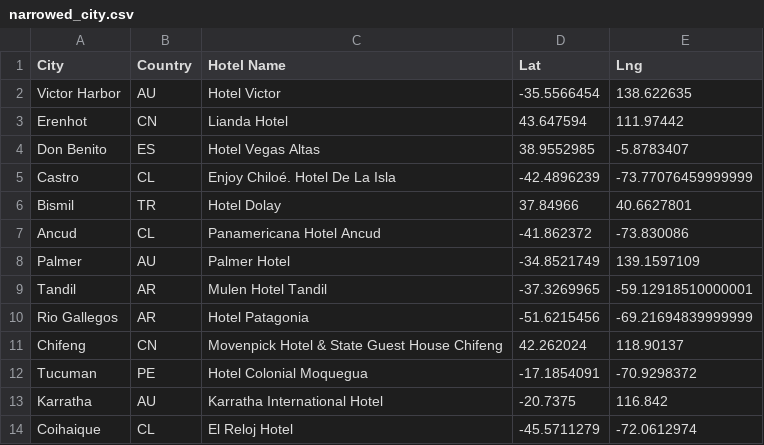
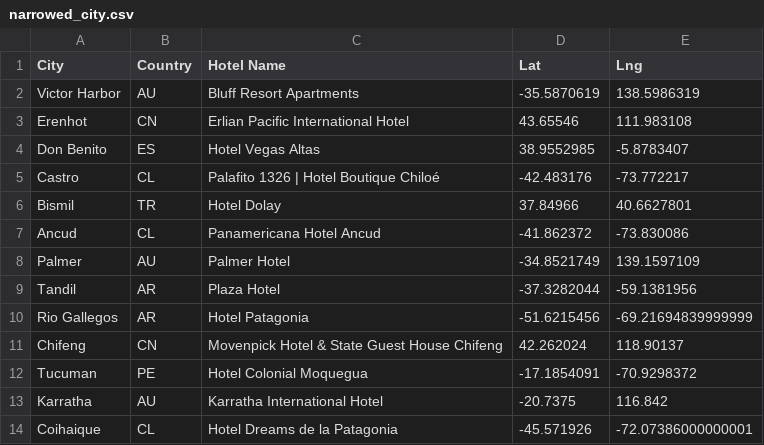
Before and after one commit to davidneedsmorecoffee/python-and-api-for-weather-and-vacation-destination-analysis, a CSV file: output/narrowed_city.csv, drawn as a sheet.

```diff
--- a/output/narrowed_city.csv
+++ b/output/narrowed_city.csv
@@ -1,6 +1,6 @@
 City,Country,Hotel Name,Lat,Lng
-Victor Harbor,AU,Hotel Victor,-35.5566454,138.622635
-Erenhot,CN,Lianda Hotel,43.647594,111.97442
+Victor Harbor,AU,Bluff Resort Apartments,-35.5870619,138.5986319
+Erenhot,CN,Erlian Pacific International Hotel,43.65546,111.983108
 Don Benito,ES,Hotel Vegas Altas,38.9552985,-5.8783407
-Castro,CL,Enjoy Chiloé. Hotel De La Isla,-42.4896239,-73.77076459999999
+Castro,CL,Palafito 1326 | Hotel Boutique Chiloé,-42.483176,-73.772217
 Bismil,TR,Hotel Dolay,37.84966,40.6627801
@@ -8,3 +8,3 @@ Ancud,CL,Panamericana Hotel Ancud,-41.862372,-73.830086
 Palmer,AU,Palmer Hotel,-34.8521749,139.1597109
-Tandil,AR,Mulen Hotel Tandil,-37.3269965,-59.12918510000001
+Tandil,AR,Plaza Hotel,-37.3282044,-59.1381956
 Rio Gallegos,AR,Hotel Patagonia,-51.6215456,-69.21694839999999
@@ -13,2 +13,2 @@ Tucuman,PE,Hotel Colonial Moquegua,-17.1854091,-70.9298372
 Karratha,AU,Karratha International Hotel,-20.7375,116.842
-Coihaique,CL,El Reloj Hotel,-45.5711279,-72.0612974
+Coihaique,CL,Hotel Dreams de la Patagonia,-45.571926,-72.07386000000001
```
Also changed, not shown: 7 other files.
